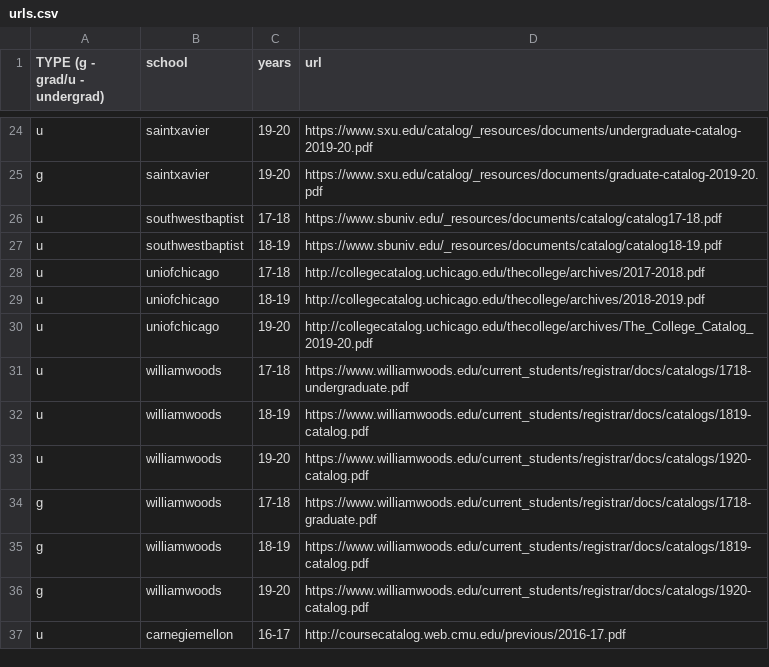
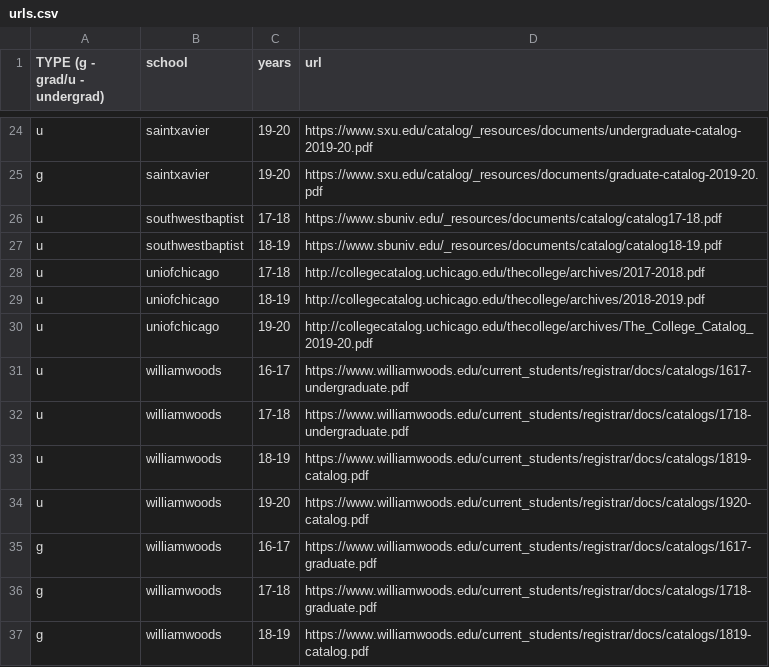
Before and after one commit to Valparaiso-Data-Science/general-course-relevance-discovery, a CSV file: devel/fetchpdfs/urls.csv, drawn as a sheet; only a part is shown, gaps mark what is left out; the shorter side is filled out with more unchanged rows.

Commit message:
added in earlier williamwoods catalogs

```diff
--- a/devel/fetchpdfs/urls.csv
+++ b/devel/fetchpdfs/urls.csv
@@ -30,2 +30,3 @@ u,uniofchicago,18-19,http://collegecatalog.uchicago.edu/thecollege/archives/2018
 u,uniofchicago,19-20,http://collegecatalog.uchicago.edu/thecollege/archives/The_College_Catalog_2019-20.pdf
+u,williamwoods,16-17,https://www.williamwoods.edu/current_students/registrar/docs/catalogs/1617-undergraduate.pdf
 u,williamwoods,17-18,https://www.williamwoods.edu/current_students/registrar/docs/catalogs/1718-undergraduate.pdf
@@ -33,2 +34,3 @@ u,williamwoods,18-19,https://www.williamwoods.edu/current_students/registrar/doc
 u,williamwoods,19-20,https://www.williamwoods.edu/current_students/registrar/docs/catalogs/1920-catalog.pdf
+g,williamwoods,16-17,https://www.williamwoods.edu/current_students/registrar/docs/catalogs/1617-graduate.pdf
 g,williamwoods,17-18,https://www.williamwoods.edu/current_students/registrar/docs/catalogs/1718-graduate.pdf
```
